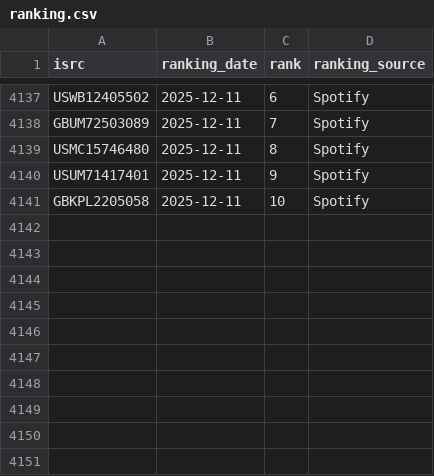
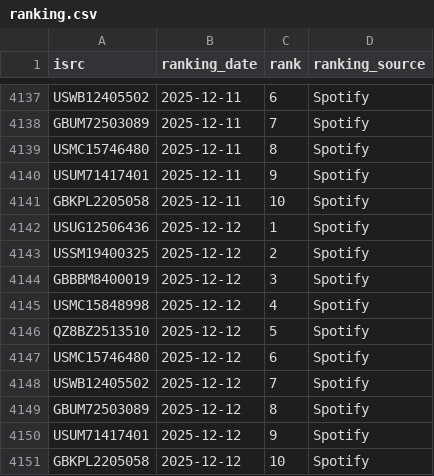
Before and after one commit to jarell-santella/daily-top-songs-etl, a CSV file: db/csv/ranking.csv, drawn as a sheet; only a part is shown, gaps mark what is left out; the diff names each change by its address in the sheet, - before the commit and + after, or states it on an @@ line.

Commit message:
chore(automated): add fetched daily data to csvs

```diff
--- a/db/csv/ranking.csv
+++ b/db/csv/ranking.csv
+row 4142: USUG12506436 | 2025-12-12 | 1 | Spotify
+row 4143: USSM19400325 | 2025-12-12 | 2 | Spotify
+row 4144: GBBBM8400019 | 2025-12-12 | 3 | Spotify
+row 4145: USMC15848998 | 2025-12-12 | 4 | Spotify
+row 4146: QZ8BZ2513510 | 2025-12-12 | 5 | Spotify
+row 4147: USMC15746480 | 2025-12-12 | 6 | Spotify
+row 4148: USWB12405502 | 2025-12-12 | 7 | Spotify
+row 4149: GBUM72503089 | 2025-12-12 | 8 | Spotify
+row 4150: USUM71417401 | 2025-12-12 | 9 | Spotify
+row 4151: GBKPL2205058 | 2025-12-12 | 10 | Spotify
```
